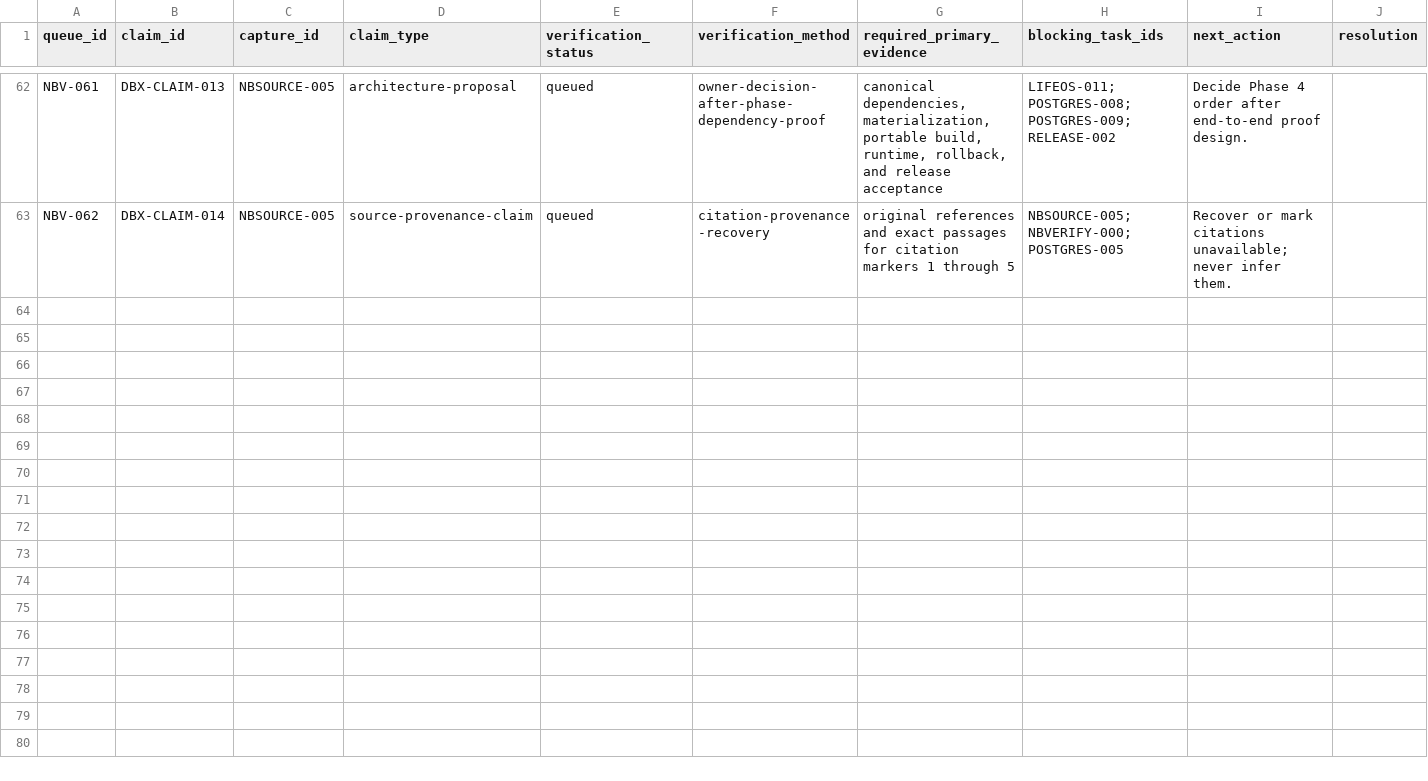
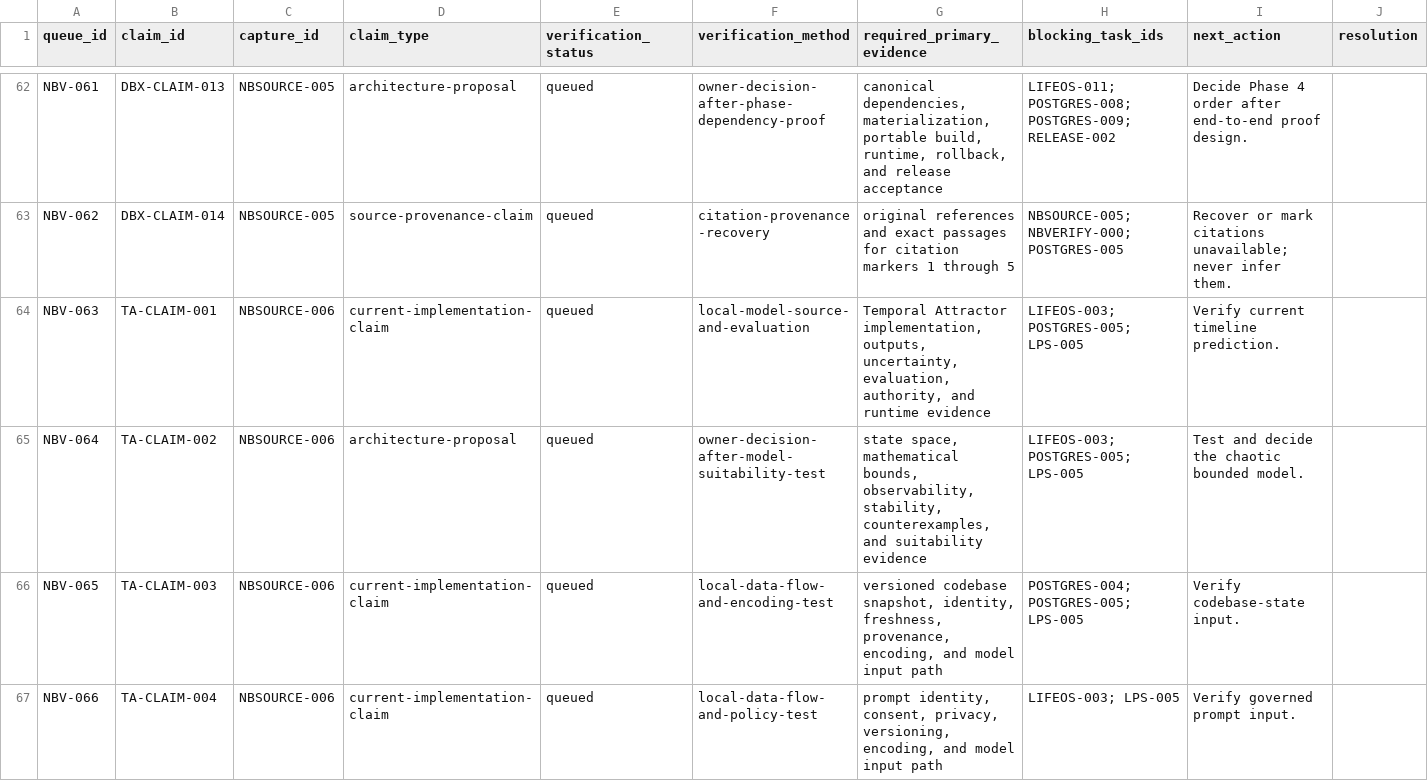
Before and after one commit to FlexNetOS/lifeos, a CSV file: planning-spine-v0/generated/notebooklm_claim_verification_queue.source.csv, drawn as a sheet; only a part is shown, gaps mark what is left out; rows hold the shown columns only; the diff covers the shown part only; the diff names each change by its address in the sheet, - before the commit and + after, or states it on an @@ line.

Commit message:
planning-spine: capture temporal attractor source

```diff
--- a/planning-spine-v0/generated/notebooklm_claim_verification_queue.source.csv
+++ b/planning-spine-v0/generated/notebooklm_claim_verification_queue.source.csv
+row 64: NBV-063 | TA-CLAIM-001 | NBSOURCE-006 | current-implementation-claim | queued | local-model-source-and-evaluation | Temporal Attractor implementation, outputs, uncertainty, evaluation, authority, and runtime evidence | LIFEOS-003; POSTGRES-005; LPS-005 | Verify current timeline prediction.
+row 65: NBV-064 | TA-CLAIM-002 | NBSOURCE-006 | architecture-proposal | queued | owner-decision-after-model-suitability-test | state space, mathematical bounds, observability, stability, counterexamples, and suitability evidence | LIFEOS-003; POSTGRES-005; LPS-005 | Test and decide the chaotic bounded model.
+row 66: NBV-065 | TA-CLAIM-003 | NBSOURCE-006 | current-implementation-claim | queued | local-data-flow-and-encoding-test | versioned codebase snapshot, identity, freshness, provenance, encoding, and model input path | POSTGRES-004; POSTGRES-005; LPS-005 | Verify codebase-state input.
+row 67: NBV-066 | TA-CLAIM-004 | NBSOURCE-006 | current-implementation-claim | queued | local-data-flow-and-policy-test | prompt identity, consent, privacy, versioning, encoding, and model input path | LIFEOS-003; LPS-005 | Verify governed prompt input.
```
Also changed, not shown: 9 added rows elsewhere in this file, planning-spine-v0/generated/current_state_gap.source.csv, planning-spine-v0/generated/notebooklm_claim_evidence.source.csv, 11 other files.
